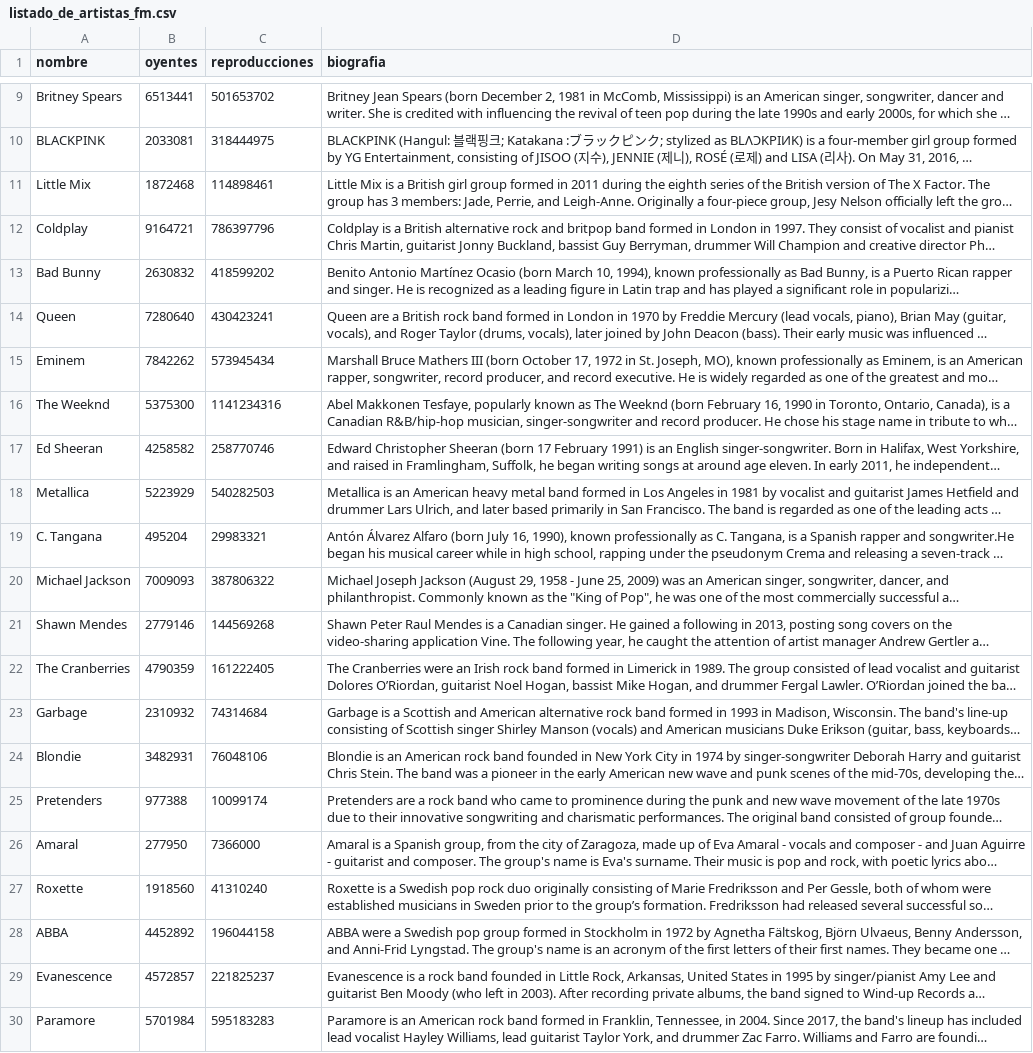
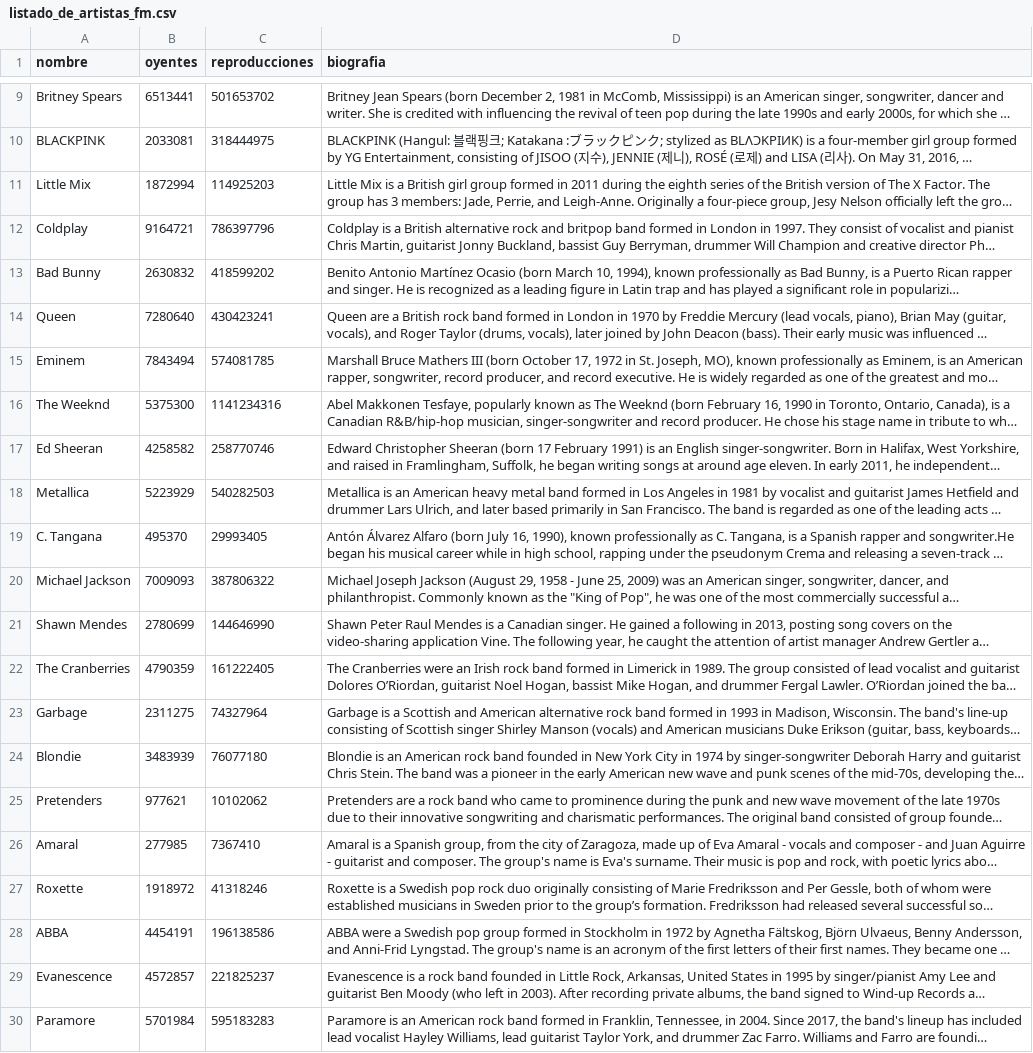
Before and after one commit to Adalab/proyecto-da-promo-67-modulo2-team-1, a CSV file: listado_de_artistas_fm.csv, drawn as a sheet; only a part is shown, gaps mark what is left out; long unchanged cells end in …; the diff names each change by its address in the sheet, - before the commit and + after, or states it on an @@ line.

```diff
--- a/listado_de_artistas_fm.csv
+++ b/listado_de_artistas_fm.csv
-B11 (oyentes): 1872468
+B11 (oyentes): 1872994
-C11 (reproducciones): 114898461
+C11 (reproducciones): 114925203
-B15 (oyentes): 7842262
+B15 (oyentes): 7843494
-C15 (reproducciones): 573945434
+C15 (reproducciones): 574081785
-B19 (oyentes): 495204
+B19 (oyentes): 495370
-C19 (reproducciones): 29983321
+C19 (reproducciones): 29993405
-B21 (oyentes): 2779146
+B21 (oyentes): 2780699
-C21 (reproducciones): 144569268
+C21 (reproducciones): 144646990
-B23 (oyentes): 2310932
+B23 (oyentes): 2311275
-C23 (reproducciones): 74314684
+C23 (reproducciones): 74327964
-B24 (oyentes): 3482931
+B24 (oyentes): 3483939
-C24 (reproducciones): 76048106
+C24 (reproducciones): 76077180
-B25 (oyentes): 977388
+B25 (oyentes): 977621
-C25 (reproducciones): 10099174
+C25 (reproducciones): 10102062
-B26 (oyentes): 277950
+B26 (oyentes): 277985
-C26 (reproducciones): 7366000
+C26 (reproducciones): 7367410
-B27 (oyentes): 1918560
+B27 (oyentes): 1918972
-C27 (reproducciones): 41310240
+C27 (reproducciones): 41318246
-B28 (oyentes): 4452892
+B28 (oyentes): 4454191
-C28 (reproducciones): 196044158
+C28 (reproducciones): 196138586
```
Also changed, not shown: listado_de_canciones.csv.
